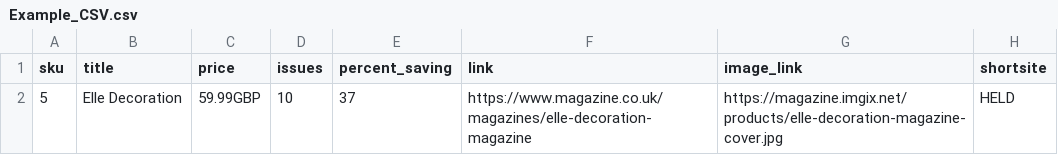
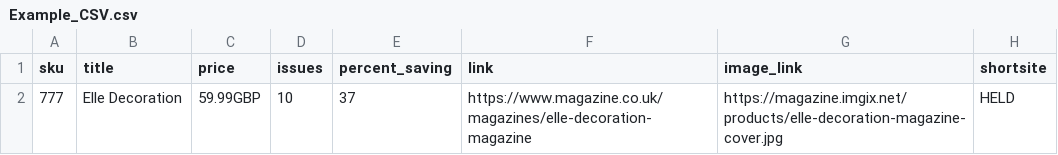
Before and after one commit to shaheem1414/ProdLoadTest, a CSV file: Example_CSV.csv, drawn as a sheet.

```diff
--- a/Example_CSV.csv
+++ b/Example_CSV.csv
@@ -1,2 +1,2 @@
 sku,title,price,issues,percent_saving,link,image_link,shortsite
-5,Elle Decoration,59.99GBP,10,37,https://www.magazine.co.uk/magazines/elle-decoration-magazine,https://magazine.imgix.net/products/elle-decoration-magazine-cover.jpg,HELD
+777,Elle Decoration,59.99GBP,10,37,https://www.magazine.co.uk/magazines/elle-decoration-magazine,https://magazine.imgix.net/products/elle-decoration-magazine-cover.jpg,HELD
```
Also changed, not shown: 1 other file.
